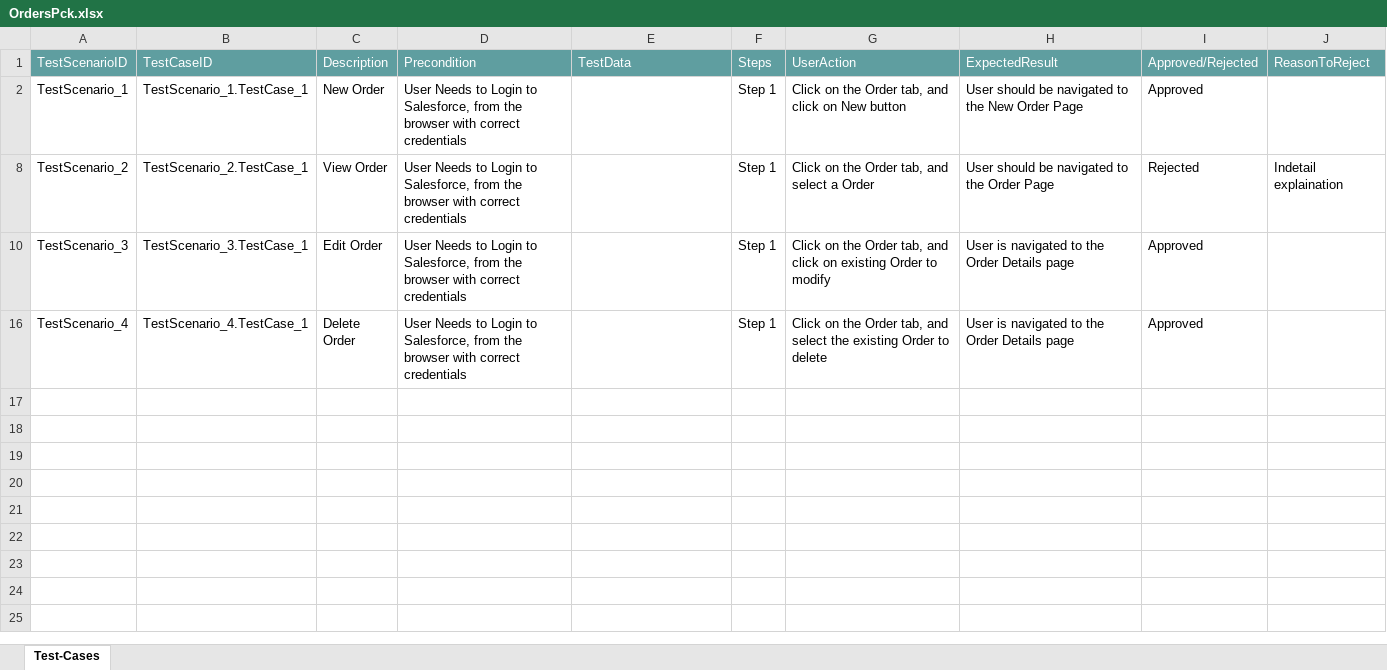
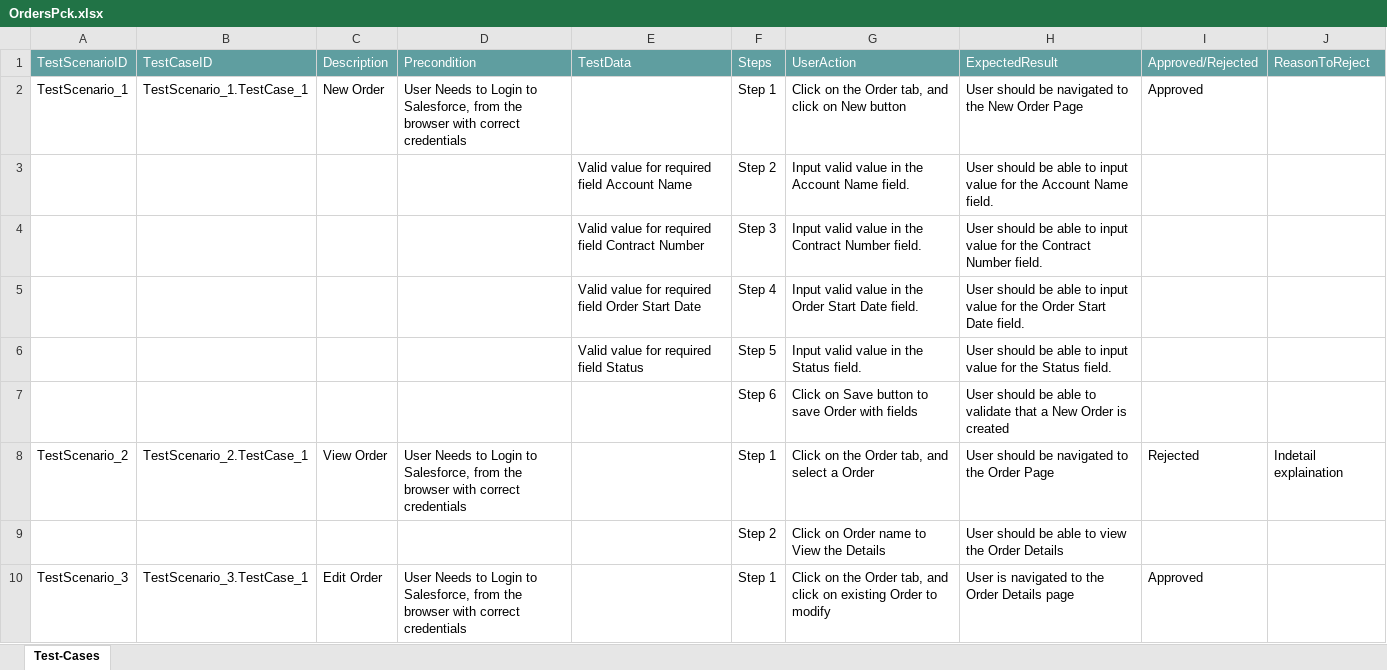
Before and after one commit to ShaikMohamedIrfan/Mrohini, an Excel workbook: OrdersPck.xlsx, sheet Test-Cases, drawn as a sheet; only a part is shown; the shorter side is filled out with more unchanged rows; values as stored, in another font and other column widths than the file's, no borders; table styles not drawn; the diff covers the shown part only; the diff names each change by its address in the sheet, - before the commit and + after, or states it on an @@ line.

Commit message:
Add files via upload

```diff
--- a/OrdersPck.xlsx (sheet Test-Cases)
+++ b/OrdersPck.xlsx (sheet Test-Cases)
@@ row 3 unhidden:  |  |  |  | Valid value for required field Account Name | Step 2 | Input valid value in the Account Name field. | User should be able to input value for the Account Name field. @@
@@ row 4 unhidden:  |  |  |  | Valid value for required field Contract Number | Step 3 | Input valid value in the Contract Number field. | User should be able to input value for the Contract Number field. @@
@@ row 5 unhidden:  |  |  |  | Valid value for required field Order Start Date | Step 4 | Input valid value in the Order Start Date field. | User should be able to input value for the Order Start Date field. @@
@@ row 6 unhidden:  |  |  |  | Valid value for required field Status | Step 5 | Input valid value in the Status field. | User should be able to input value for the Status field. @@
@@ row 7 unhidden:  |  |  |  |  | Step 6 | Click on Save button to save Order with fields | User should be able to validate that a New Order is created @@
@@ row 9 unhidden:  |  |  |  |  | Step 2 | Click on Order name to View the Details | User should be able to view the Order Details @@
```
Also changed, not shown: 7 hidden or unhidden rows elsewhere in this sheet.
